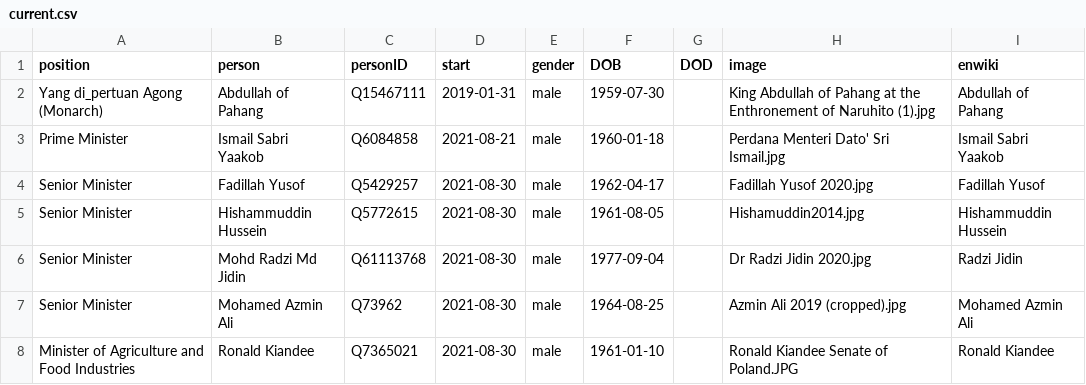
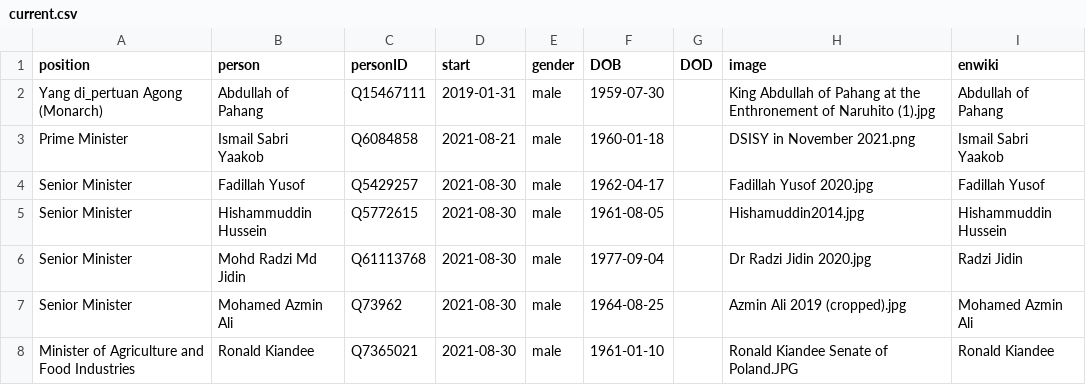
Before and after one commit to every-politician-scrapers/malaysia-ministers, a CSV file: html/current.csv, drawn as a sheet; only a part is shown.

```diff
--- a/html/current.csv
+++ b/html/current.csv
@@ -2,3 +2,3 @@ position,person,personID,start,gender,DOB,DOD,image,enwiki
 Yang di_pertuan Agong (Monarch),Abdullah of Pahang,Q15467111,2019-01-31,male,1959-07-30,,King Abdullah of Pahang at the Enthronement of Naruhito (1).jpg,Abdullah of Pahang
-Prime Minister,Ismail Sabri Yaakob,Q6084858,2021-08-21,male,1960-01-18,,Perdana Menteri Dato' Sri Ismail.jpg,Ismail Sabri Yaakob
+Prime Minister,Ismail Sabri Yaakob,Q6084858,2021-08-21,male,1960-01-18,,DSISY in November 2021.png,Ismail Sabri Yaakob
 Senior Minister,Fadillah Yusof,Q5429257,2021-08-30,male,1962-04-17,,Fadillah Yusof 2020.jpg,Fadillah Yusof
```
Also changed, not shown: html/holders21.csv, html/legislators.csv.
